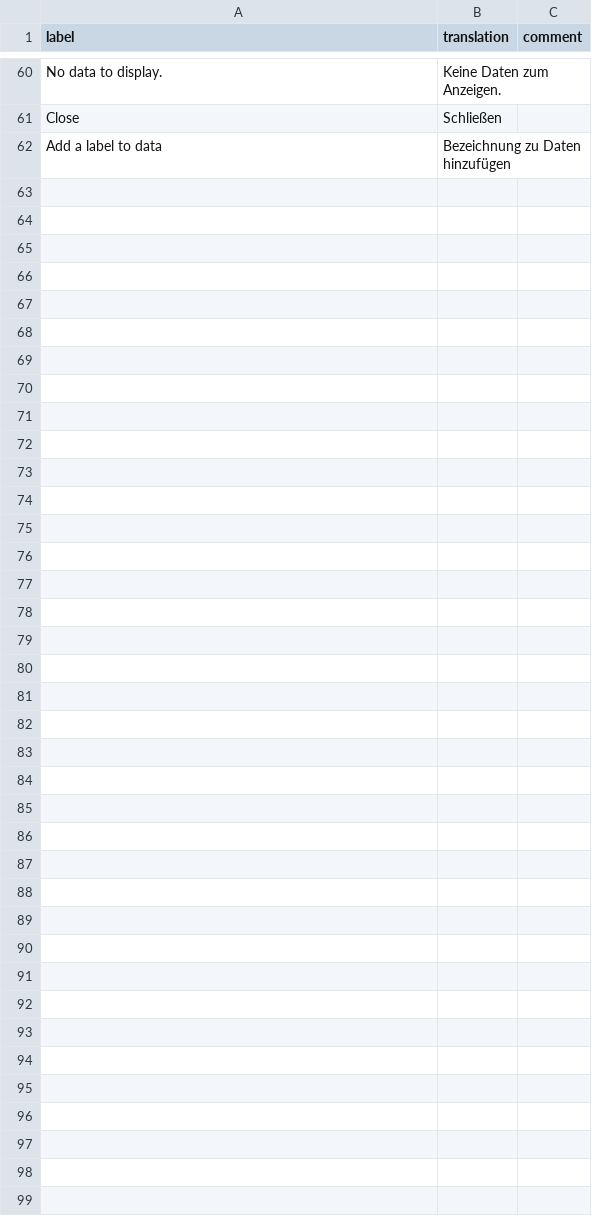
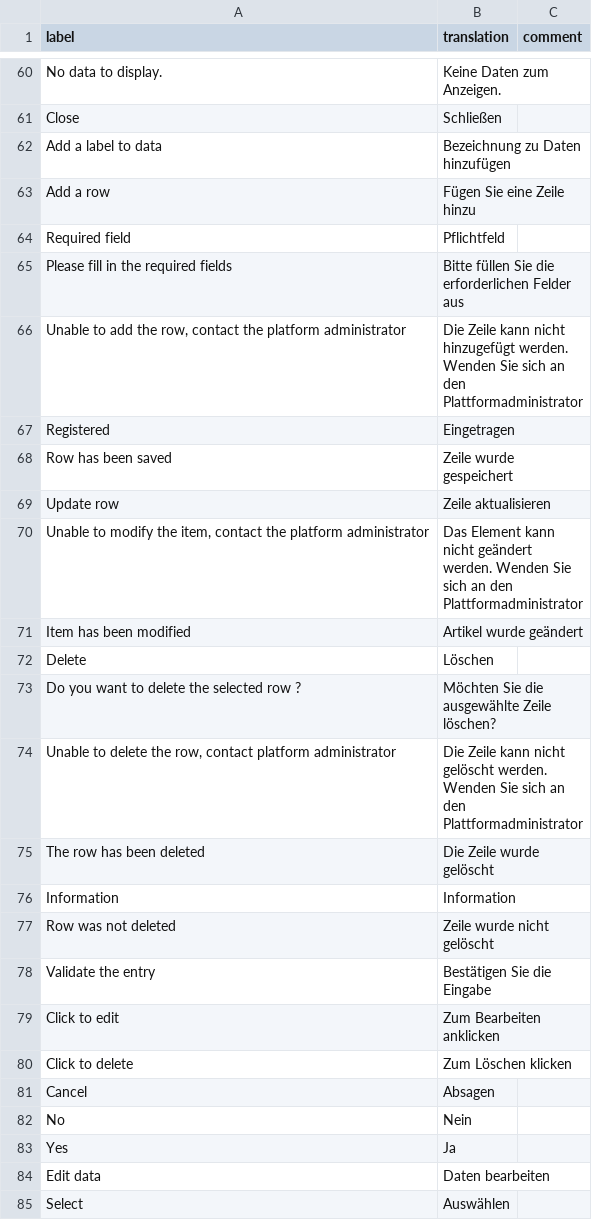
Before and after one commit to cran/datamods, a CSV file: inst/i18n/de.csv, drawn as a sheet; only a part is shown, gaps mark what is left out.

```diff
--- a/inst/i18n/de.csv
+++ b/inst/i18n/de.csv
@@ -62 +62,24 @@ label,translation,comment
 "Add a label to data","Bezeichnung zu Daten hinzufügen"
+"Add a row","Fügen Sie eine Zeile hinzu"
+"Required field","Pflichtfeld"
+"Please fill in the required fields","Bitte füllen Sie die erforderlichen Felder aus"
+"Unable to add the row, contact the platform administrator","Die Zeile kann nicht hinzugefügt werden. Wenden Sie sich an den Plattformadministrator"
+"Registered","Eingetragen"
+"Row has been saved","Zeile wurde gespeichert"
+"Update row","Zeile aktualisieren"
+"Unable to modify the item, contact the platform administrator","Das Element kann nicht geändert werden. Wenden Sie sich an den Plattformadministrator"
+"Item has been modified","Artikel wurde geändert"
+"Delete","Löschen"
+"Do you want to delete the selected row ?","Möchten Sie die ausgewählte Zeile löschen?"
+"Unable to delete the row, contact platform administrator","Die Zeile kann nicht gelöscht werden. Wenden Sie sich an den Plattformadministrator"
+"The row has been deleted","Die Zeile wurde gelöscht"
+"Information","Information"
+"Row was not deleted","Zeile wurde nicht gelöscht"
+"Validate the entry","Bestätigen Sie die Eingabe"
+"Click to edit","Zum Bearbeiten anklicken"
+"Click to delete","Zum Löschen klicken"
+"Cancel","Absagen"
+"No","Nein"
+"Yes","Ja"
+"Edit data","Daten bearbeiten"
+"Select","Auswählen"
```
Also changed, not shown: inst/i18n/es.csv, inst/i18n/fr.csv, 48 other files.
